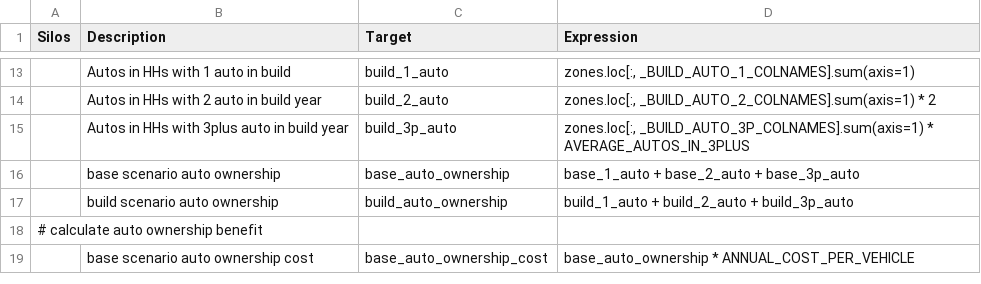
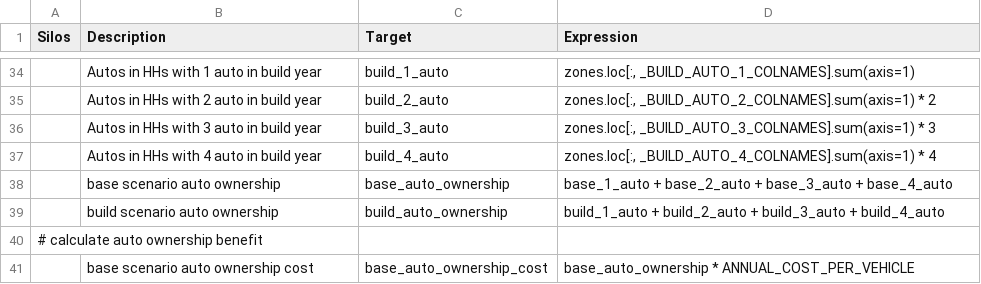
Before and after one commit to MetroModelingServices/metro_mce, a CSV file: bc_setup/configs/aggregate_zone.csv, drawn as a sheet; only a part is shown, gaps mark what is left out; the diff covers the shown part only.

Commit message:
updated auto ownership calculation to use workers to cval groups
Cval0 = zero cars
Cval1 = cars < workers
Cval2 = cars = workers
Cval3 = cars > workers

```diff
--- a/bc_setup/configs/aggregate_zone.csv
+++ b/bc_setup/configs/aggregate_zone.csv
@@ -13,6 +34,7 @@ Silos,Description,Target,Expression
-,Autos in HHs with 1 auto in build,build_1_auto,"zones.loc[:, _BUILD_AUTO_1_COLNAMES].sum(axis=1)"
+,Autos in HHs with 1 auto in build year,build_1_auto,"zones.loc[:, _BUILD_AUTO_1_COLNAMES].sum(axis=1)"
 ,Autos in HHs with 2 auto in build year,build_2_auto,"zones.loc[:, _BUILD_AUTO_2_COLNAMES].sum(axis=1) * 2"
-,Autos in HHs with 3plus auto in build year,build_3p_auto,"zones.loc[:, _BUILD_AUTO_3P_COLNAMES].sum(axis=1) * AVERAGE_AUTOS_IN_3PLUS"
-,base scenario auto ownership,base_auto_ownership,base_1_auto + base_2_auto + base_3p_auto
-,build scenario auto ownership,build_auto_ownership,build_1_auto + build_2_auto + build_3p_auto
+,Autos in HHs with 3 auto in build year,build_3_auto,"zones.loc[:, _BUILD_AUTO_3_COLNAMES].sum(axis=1) * 3"
+,Autos in HHs with 4 auto in build year,build_4_auto,"zones.loc[:, _BUILD_AUTO_4_COLNAMES].sum(axis=1) * 4"
+,base scenario auto ownership,base_auto_ownership,base_1_auto + base_2_auto + base_3_auto + base_4_auto
+,build scenario auto ownership,build_auto_ownership,build_1_auto + build_2_auto + build_3_auto + build_4_auto
 # calculate auto ownership benefit,,,
```
Also changed, not shown: 26 added rows, 5 removed rows and 6 edited cells elsewhere in this file, 1 other file.
